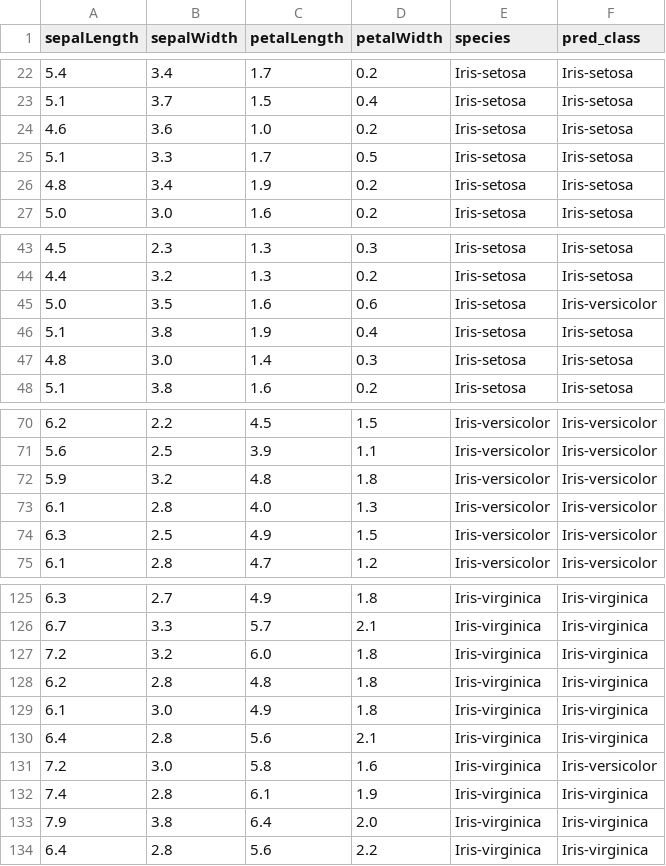
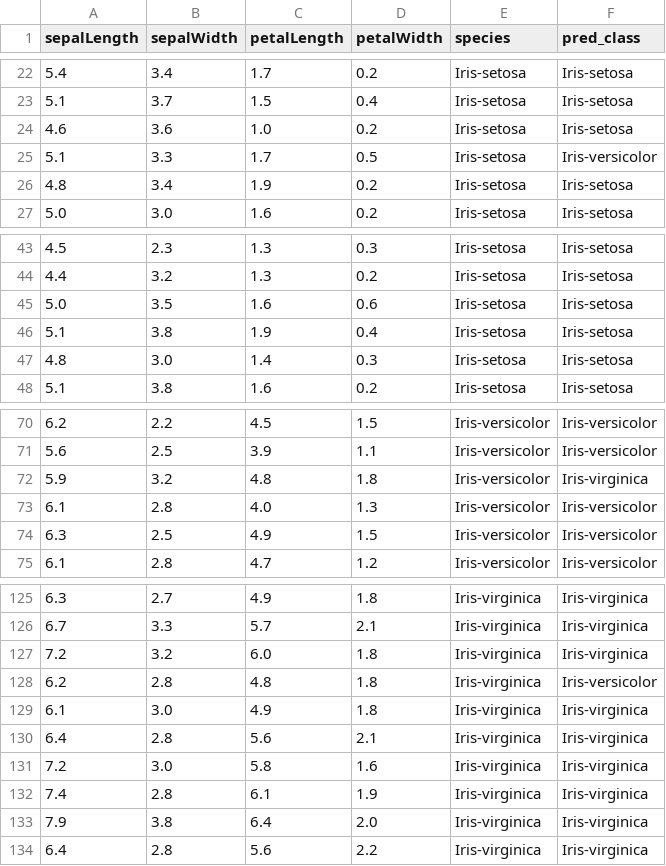
Before and after one commit to Wander03/CSC466, a CSV file: lab3/results_RF/iris.data-results.out.csv, drawn as a sheet; only a part is shown, gaps mark what is left out.

```diff
--- a/lab3/results_RF/iris.data-results.out.csv
+++ b/lab3/results_RF/iris.data-results.out.csv
@@ -24,3 +24,3 @@ sepalLength,sepalWidth,petalLength,petalWidth,species,pred_class
 4.6,3.6,1.0,0.2,Iris-setosa,Iris-setosa
-5.1,3.3,1.7,0.5,Iris-setosa,Iris-setosa
+5.1,3.3,1.7,0.5,Iris-setosa,Iris-versicolor
 4.8,3.4,1.9,0.2,Iris-setosa,Iris-setosa
@@ -44,3 +44,3 @@ sepalLength,sepalWidth,petalLength,petalWidth,species,pred_class
 4.4,3.2,1.3,0.2,Iris-setosa,Iris-setosa
-5.0,3.5,1.6,0.6,Iris-setosa,Iris-versicolor
+5.0,3.5,1.6,0.6,Iris-setosa,Iris-setosa
 5.1,3.8,1.9,0.4,Iris-setosa,Iris-setosa
@@ -71,3 +71,3 @@ sepalLength,sepalWidth,petalLength,petalWidth,species,pred_class
 5.6,2.5,3.9,1.1,Iris-versicolor,Iris-versicolor
-5.9,3.2,4.8,1.8,Iris-versicolor,Iris-versicolor
+5.9,3.2,4.8,1.8,Iris-versicolor,Iris-virginica
 6.1,2.8,4.0,1.3,Iris-versicolor,Iris-versicolor
@@ -127,6 +127,6 @@ sepalLength,sepalWidth,petalLength,petalWidth,species,pred_class
 7.2,3.2,6.0,1.8,Iris-virginica,Iris-virginica
-6.2,2.8,4.8,1.8,Iris-virginica,Iris-virginica
+6.2,2.8,4.8,1.8,Iris-virginica,Iris-versicolor
 6.1,3.0,4.9,1.8,Iris-virginica,Iris-virginica
 6.4,2.8,5.6,2.1,Iris-virginica,Iris-virginica
-7.2,3.0,5.8,1.6,Iris-virginica,Iris-versicolor
+7.2,3.0,5.8,1.6,Iris-virginica,Iris-virginica
 7.4,2.8,6.1,1.9,Iris-virginica,Iris-virginica
```
Also changed, not shown: 2 other files.
